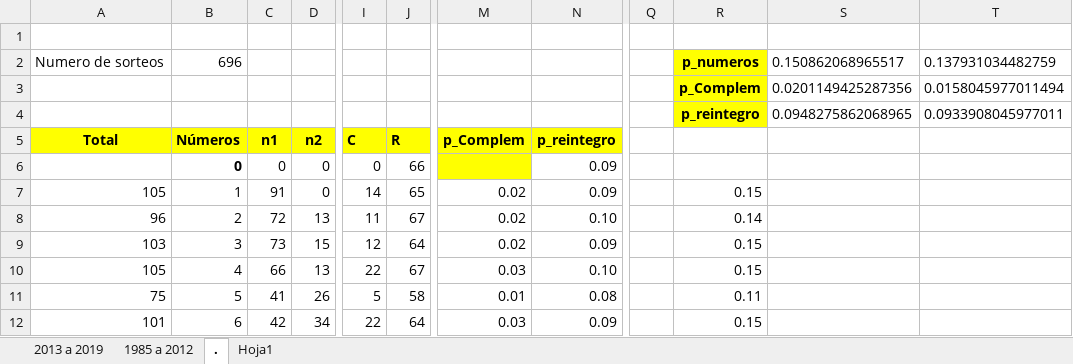
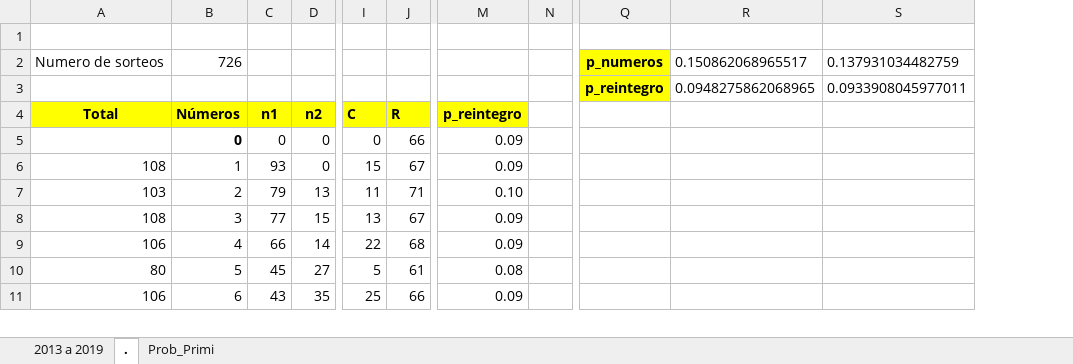
Before and after one commit to cgasper79/Apuestas_Raspi, an Excel workbook: Historico_Primi_Prob.xlsx, sheet ., drawn as a sheet; only a part is shown, gaps mark what is left out; values as stored, in another font and other column widths than the file's, no borders; removed rows and columns are numbered as before the commit, all else as after; rows hold the shown columns only; the diff covers the shown part only; the diff names each change by its address in the sheet, - before the commit and + after, or states it on an @@ line.

```diff
--- a/Historico_Primi_Prob.xlsx (sheet .)
+++ b/Historico_Primi_Prob.xlsx (sheet .)
-sheet tab: Hoja1
+sheet tab: Prob_Primi
-sheet tab: 1985 a 2012
-column M, rows 5-12: p_Complem |  | 0.02 | 0.02 | 0.02 | 0.03 | 0.01 | 0.03
+column N, empty
-column Q, empty
-column R, row 2: p_numeros; rows 4-12: p_reintegro |  |  | 0.15 | 0.14 | 0.15 | 0.15 | 0.11 | 0.15
+column Q, rows 2-3: p_numeros | p_reintegro
-B2: 696
+B2: 726
-row 3:  |  |  |  |  |  |  |  |  | p_Complem | 0.0201149425287356 | 0.0158045977011494
-A6: 105
+A6: 108
-C6: 91
+C6: 93
-I6: 14
+I6: 15
-J6: 65
+J6: 67
-A7: 96
+A7: 103
-C7: 72
+C7: 79
-J7: 67
+J7: 71
-A8: 103
+A8: 108
-C8: 73
+C8: 77
-I8: 12
+I8: 13
-J8: 64
+J8: 67
-A9: 105
+A9: 106
-D9: 13
+D9: 14
-J9: 67
+J9: 68
-M9: 0.10
+M9: 0.09
-A10: 75
+A10: 80
-C10: 41
+C10: 45
-D10: 26
+D10: 27
-J10: 58
+J10: 61
-A11: 101
+A11: 106
-C11: 42
+C11: 43
-D11: 34
+D11: 35
-I11: 22
+I11: 25
-J11: 64
+J11: 66
```
Also changed, not shown: 171 edited cells elsewhere in this sheet, sheet 2013 a 2019, sheet Prob_Primi, formulas that keep their value, hidden cells, Historico_Euro_Prob.xlsx, 2 other files.
